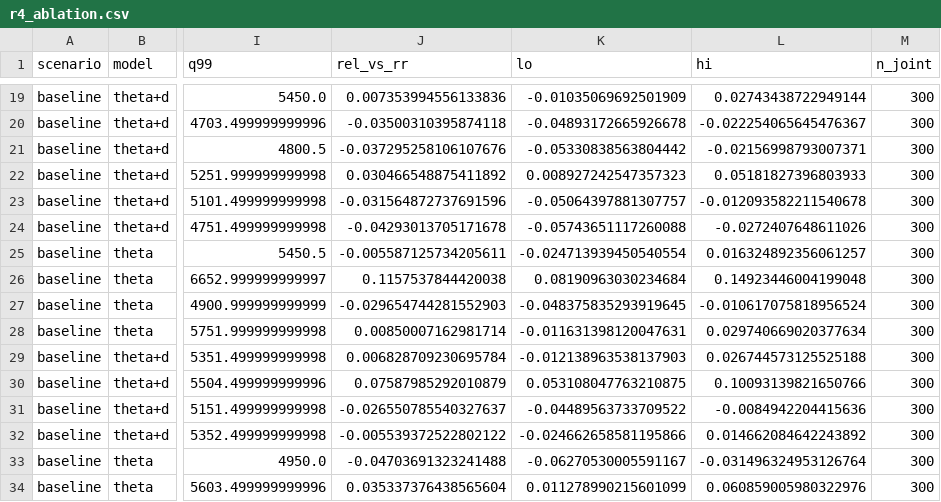
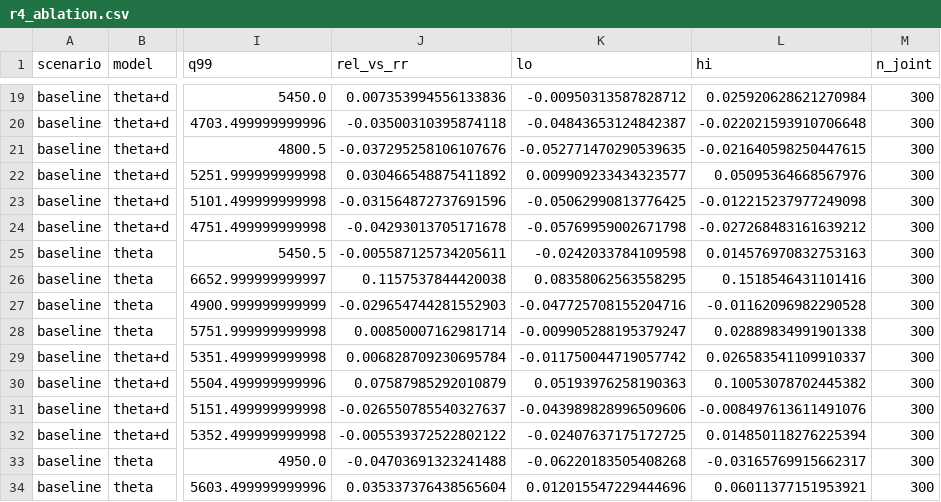
Before and after one commit to SaiMouli3/Dev, a CSV file: d3ra-dna/results/r4_ablation.csv, drawn as a sheet; only a part is shown, gaps mark what is left out; the diff covers the shown part only; the diff names each change by its address in the sheet, - before the commit and + after, or states it on an @@ line.

```diff
--- a/d3ra-dna/results/r4_ablation.csv
+++ b/d3ra-dna/results/r4_ablation.csv
-K19 (lo): -0.01035069692501909
+K19 (lo): -0.00950313587828712
-L19 (hi): 0.02743438722949144
+L19 (hi): 0.025920628621270984
-K20 (lo): -0.04893172665926678
+K20 (lo): -0.04843653124842387
-L20 (hi): -0.022254065645476367
+L20 (hi): -0.022021593910706648
-K21 (lo): -0.05330838563804442
+K21 (lo): -0.052771470290539635
-L21 (hi): -0.02156998793007371
+L21 (hi): -0.021640598250447615
-K22 (lo): 0.008927242547357323
+K22 (lo): 0.009909233434323577
-L22 (hi): 0.05181827396803933
+L22 (hi): 0.05095364668567976
-K23 (lo): -0.05064397881307757
+K23 (lo): -0.05062990813776425
-L23 (hi): -0.012093582211540678
+L23 (hi): -0.012215237977249098
-K24 (lo): -0.05743651117260088
+K24 (lo): -0.05769959002671798
-L24 (hi): -0.0272407648611026
+L24 (hi): -0.027268483161639212
-K25 (lo): -0.024713939450540554
+K25 (lo): -0.0242033784109598
-L25 (hi): 0.016324892356061257
+L25 (hi): 0.014576970832753163
-K26 (lo): 0.08190963030234684
+K26 (lo): 0.08358062563558295
-L26 (hi): 0.14923446004199048
+L26 (hi): 0.1518546431101416
-K27 (lo): -0.048375835293919645
+K27 (lo): -0.047725708155204716
-L27 (hi): -0.010617075818956524
+L27 (hi): -0.01162096982290528
-K28 (lo): -0.011631398120047631
+K28 (lo): -0.009905288195379247
-L28 (hi): 0.029740669020377634
+L28 (hi): 0.02889834991901338
-K29 (lo): -0.012138963538137903
+K29 (lo): -0.011750044719057742
-L29 (hi): 0.026744573125525188
+L29 (hi): 0.026583541109910337
-K30 (lo): 0.053108047763210875
+K30 (lo): 0.05193976258190363
-L30 (hi): 0.10093139821650766
+L30 (hi): 0.10053078702445382
-K31 (lo): -0.04489563733709522
+K31 (lo): -0.043989828996509606
-L31 (hi): -0.0084942204415636
+L31 (hi): -0.008497613611491076
-K32 (lo): -0.024662658581195866
+K32 (lo): -0.02407637175172725
-L32 (hi): 0.014662084642243892
+L32 (hi): 0.014850118276225394
-K33 (lo): -0.06270530005591167
+K33 (lo): -0.06220183505408268
-L33 (hi): -0.031496324953126764
+L33 (hi): -0.03165769915662317
-K34 (lo): 0.011278990215601099
+K34 (lo): 0.012015547229444696
-L34 (hi): 0.060859005980322976
+L34 (hi): 0.06011377151953921
```
Also changed, not shown: 168 edited cells elsewhere in this file, d3ra-dna/results/dt_summary.csv, d3ra-dna/results/r4_actual_vs_reserved.csv, 52 other files.
